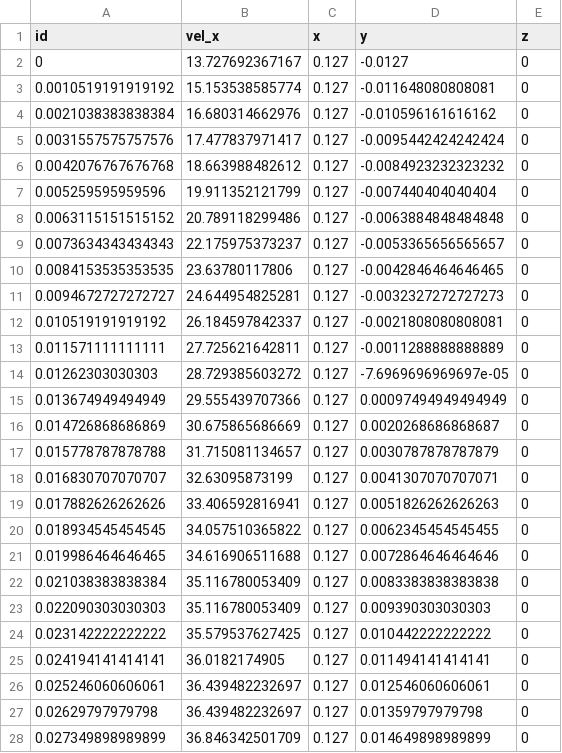
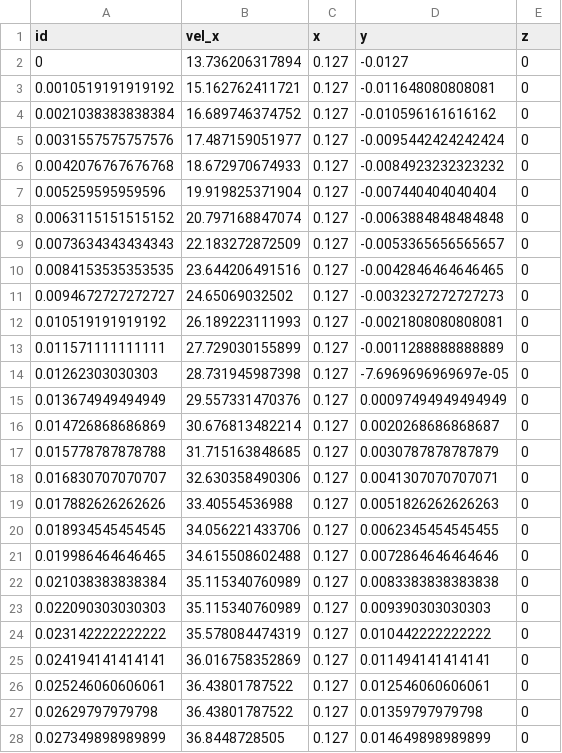
Before and after one commit to idaholab/open_pronghorn, a CSV file: validation/free_flow/isothermal/ercoftac_030_bfs/gold/bfs_input_csv_vel_x_xoH_10_sampler_0002.csv, drawn as a sheet; only a part is shown; the diff covers the shown part only.

```diff
--- a/validation/free_flow/isothermal/ercoftac_030_bfs/gold/bfs_input_csv_vel_x_xoH_10_sampler_0002.csv
+++ b/validation/free_flow/isothermal/ercoftac_030_bfs/gold/bfs_input_csv_vel_x_xoH_10_sampler_0002.csv
@@ -1,28 +1,28 @@
 id,vel_x,x,y,z
-0,13.727692367167,0.127,-0.0127,0
-0.0010519191919192,15.153538585774,0.127,-0.011648080808081,0
-0.0021038383838384,16.680314662976,0.127,-0.010596161616162,0
-0.0031557575757576,17.477837971417,0.127,-0.0095442424242424,0
-0.0042076767676768,18.663988482612,0.127,-0.0084923232323232,0
-0.005259595959596,19.911352121799,0.127,-0.007440404040404,0
-0.0063115151515152,20.789118299486,0.127,-0.0063884848484848,0
-0.0073634343434343,22.175975373237,0.127,-0.0053365656565657,0
-0.0084153535353535,23.63780117806,0.127,-0.0042846464646465,0
-0.0094672727272727,24.644954825281,0.127,-0.0032327272727273,0
-0.010519191919192,26.184597842337,0.127,-0.0021808080808081,0
-0.011571111111111,27.725621642811,0.127,-0.0011288888888889,0
-0.01262303030303,28.729385603272,0.127,-7.6969696969697e-05,0
-0.013674949494949,29.555439707366,0.127,0.00097494949494949,0
-0.014726868686869,30.675865686669,0.127,0.0020268686868687,0
-0.015778787878788,31.715081134657,0.127,0.0030787878787879,0
-0.016830707070707,32.63095873199,0.127,0.0041307070707071,0
-0.017882626262626,33.406592816941,0.127,0.0051826262626263,0
-0.018934545454545,34.057510365822,0.127,0.0062345454545455,0
-0.019986464646465,34.616906511688,0.127,0.0072864646464646,0
-0.021038383838384,35.116780053409,0.127,0.0083383838383838,0
-0.022090303030303,35.116780053409,0.127,0.009390303030303,0
-0.023142222222222,35.579537627425,0.127,0.010442222222222,0
-0.024194141414141,36.0182174905,0.127,0.011494141414141,0
-0.025246060606061,36.439482232697,0.127,0.012546060606061,0
-0.02629797979798,36.439482232697,0.127,0.01359797979798,0
-0.027349898989899,36.846342501709,0.127,0.014649898989899,0
+0,13.736206317894,0.127,-0.0127,0
+0.0010519191919192,15.162762411721,0.127,-0.011648080808081,0
+0.0021038383838384,16.689746374752,0.127,-0.010596161616162,0
+0.0031557575757576,17.487159051977,0.127,-0.0095442424242424,0
+0.0042076767676768,18.672970674933,0.127,-0.0084923232323232,0
+0.005259595959596,19.919825371904,0.127,-0.007440404040404,0
+0.0063115151515152,20.797168847074,0.127,-0.0063884848484848,0
+0.0073634343434343,22.183272872509,0.127,-0.0053365656565657,0
+0.0084153535353535,23.644206491516,0.127,-0.0042846464646465,0
+0.0094672727272727,24.65069032502,0.127,-0.0032327272727273,0
+0.010519191919192,26.189223111993,0.127,-0.0021808080808081,0
+0.011571111111111,27.729030155899,0.127,-0.0011288888888889,0
+0.01262303030303,28.731945987398,0.127,-7.6969696969697e-05,0
+0.013674949494949,29.557331470376,0.127,0.00097494949494949,0
+0.014726868686869,30.676813482214,0.127,0.0020268686868687,0
+0.015778787878788,31.715163848685,0.127,0.0030787878787879,0
+0.016830707070707,32.630358490306,0.127,0.0041307070707071,0
+0.017882626262626,33.40554536988,0.127,0.0051826262626263,0
+0.018934545454545,34.056221433706,0.127,0.0062345454545455,0
+0.019986464646465,34.615508602488,0.127,0.0072864646464646,0
+0.021038383838384,35.115340760989,0.127,0.0083383838383838,0
+0.022090303030303,35.115340760989,0.127,0.009390303030303,0
+0.023142222222222,35.578084474319,0.127,0.010442222222222,0
+0.024194141414141,36.016758352869,0.127,0.011494141414141,0
+0.025246060606061,36.43801787522,0.127,0.012546060606061,0
+0.02629797979798,36.43801787522,0.127,0.01359797979798,0
+0.027349898989899,36.8448728505,0.127,0.014649898989899,0
```
Also changed, not shown: 73 edited cells elsewhere in this file, validation/free_flow/isothermal/ercoftac_030_bfs/gold/bfs_input_csv_inlet_channel_wall_sampler_0002.csv, validation/free_flow/isothermal/ercoftac_030_bfs/gold/bfs_input_csv_outlet_channel_wall_sampler_0002.csv, 4 other files.
